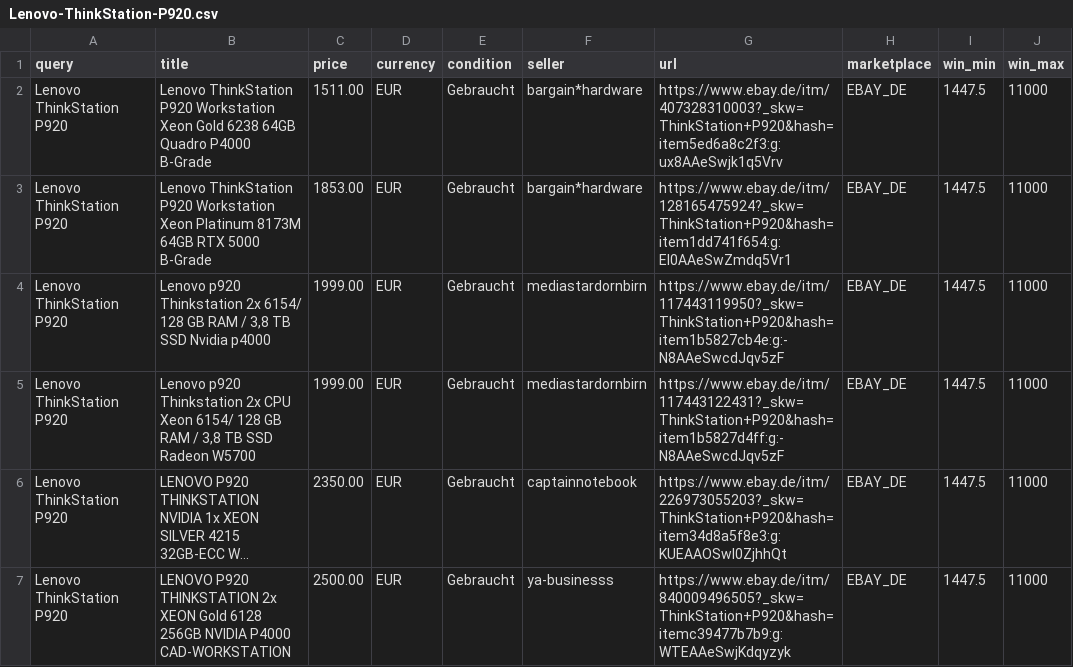
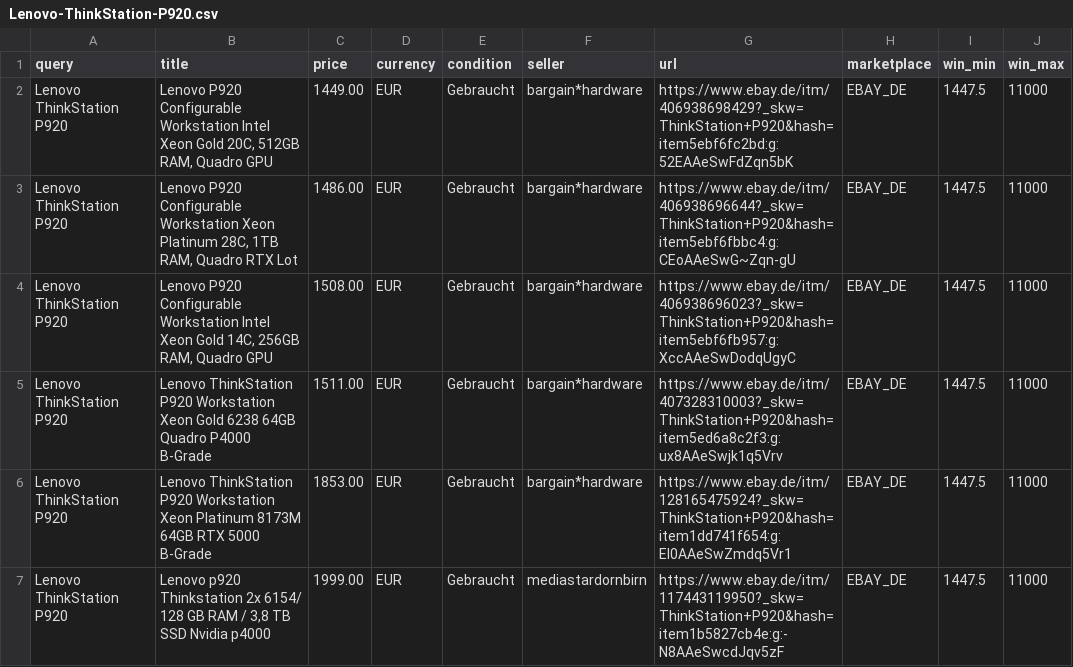
Before and after one commit to aicologne/aic-hardware-deals, a CSV file: site/data/deals/Lenovo-ThinkStation-P920.csv, drawn as a sheet; only a part is shown; the shorter side is filled out with more unchanged rows; long unchanged cells end in …; the diff names each change by its address in the sheet, - before the commit and + after, or states it on an @@ line.

```diff
--- a/site/data/deals/Lenovo-ThinkStation-P920.csv
+++ b/site/data/deals/Lenovo-ThinkStation-P920.csv
+row 2: Lenovo ThinkStation P920 | Lenovo P920 Configurable Workstation Intel Xeon Gold 20C, 512GB RAM, Quadro GPU | 1449.00 | EUR | Gebraucht | bargain*hardware | https://www.ebay.de/itm/406938698429?_skw=ThinkStation+P920&hash=item5ebf6fc2bd:g:52EAAeSwFdZqn5bK | EBAY_DE | 1447.5 | 11000
+row 3: Lenovo ThinkStation P920 | Lenovo P920 Configurable Workstation Xeon Platinum 28C, 1TB RAM, Quadro RTX Lot | 1486.00 | EUR | Gebraucht | bargain*hardware | https://www.ebay.de/itm/406938696644?_skw=ThinkStation+P920&hash=item5ebf6fbbc4:g:CEoAAeSwG~Zqn-gU | EBAY_DE | 1447.5 | 11000
+row 4: Lenovo ThinkStation P920 | Lenovo P920 Configurable Workstation Intel Xeon Gold 14C, 256GB RAM, Quadro GPU | 1508.00 | EUR | Gebraucht | bargain*hardware | https://www.ebay.de/itm/406938696023?_skw=ThinkStation+P920&hash=item5ebf6fb957:g:XccAAeSwDodqUgyC | EBAY_DE | 1447.5 | 11000
```
Also changed, not shown: ebay_deals.csv, site/data/deals/Nvidia-Quadro-RTX.csv, 37 other files.
